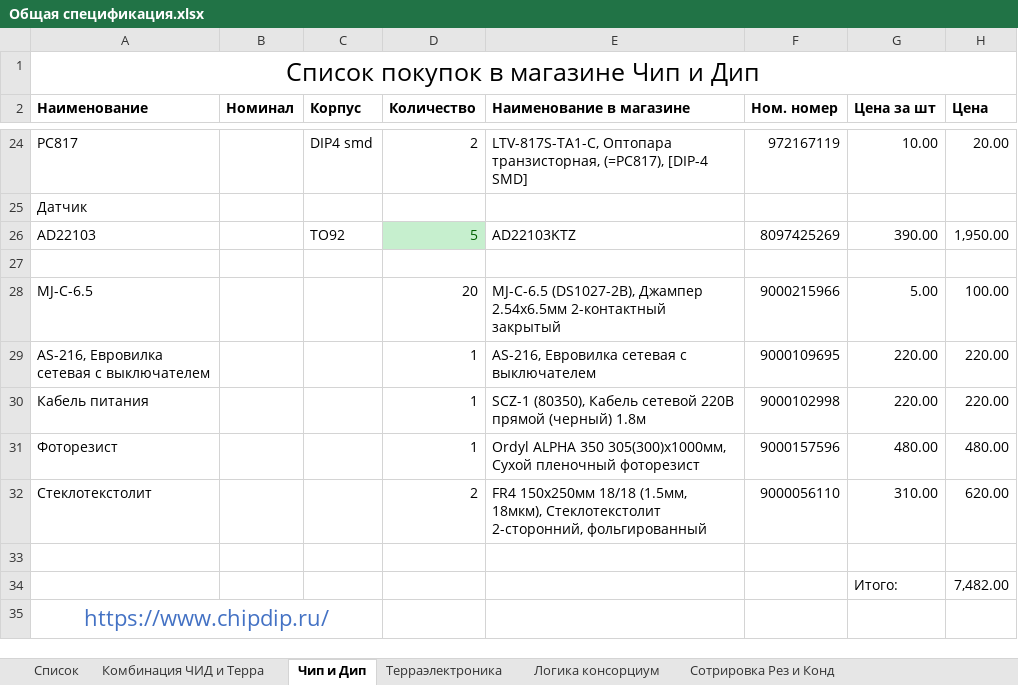
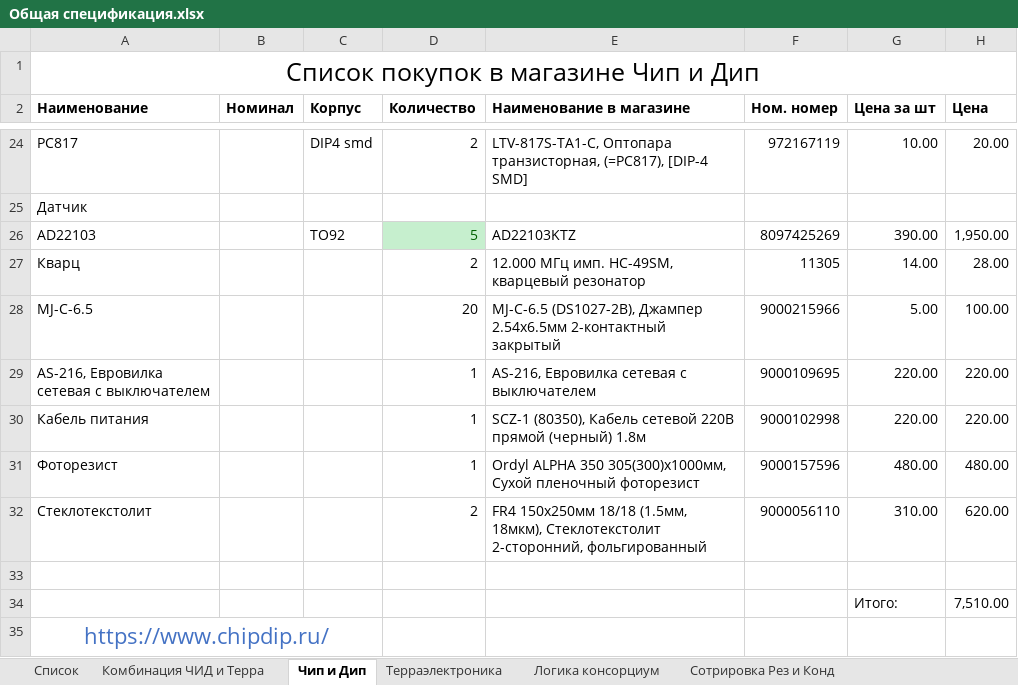
Before and after one commit to StasBronchukov/LUB, an Excel workbook: Документы/Общая спецификация.xlsx, sheet Чип и Дип, drawn as a sheet; only a part is shown, gaps mark what is left out; values as stored, in another font and other column widths than the file's, no borders; the diff names each change by its address in the sheet, - before the commit and + after, or states it on an @@ line.

```diff
--- a/Документы/Общая спецификация.xlsx (sheet Чип и Дип)
+++ b/Документы/Общая спецификация.xlsx (sheet Чип и Дип)
-row 27: (empty)
+row 27: Кварц |  |  | 2 | 12.000 МГц имп. HC-49SM, кварцевый резонатор | 11305 | 14.00 | 28.00
-H34 (Цена): 7,482.00
+H34 (Цена): 7,510.00
```
Also changed, not shown: sheet Комбинация ЧИД и Терра, sheet Список, 6 other files.
